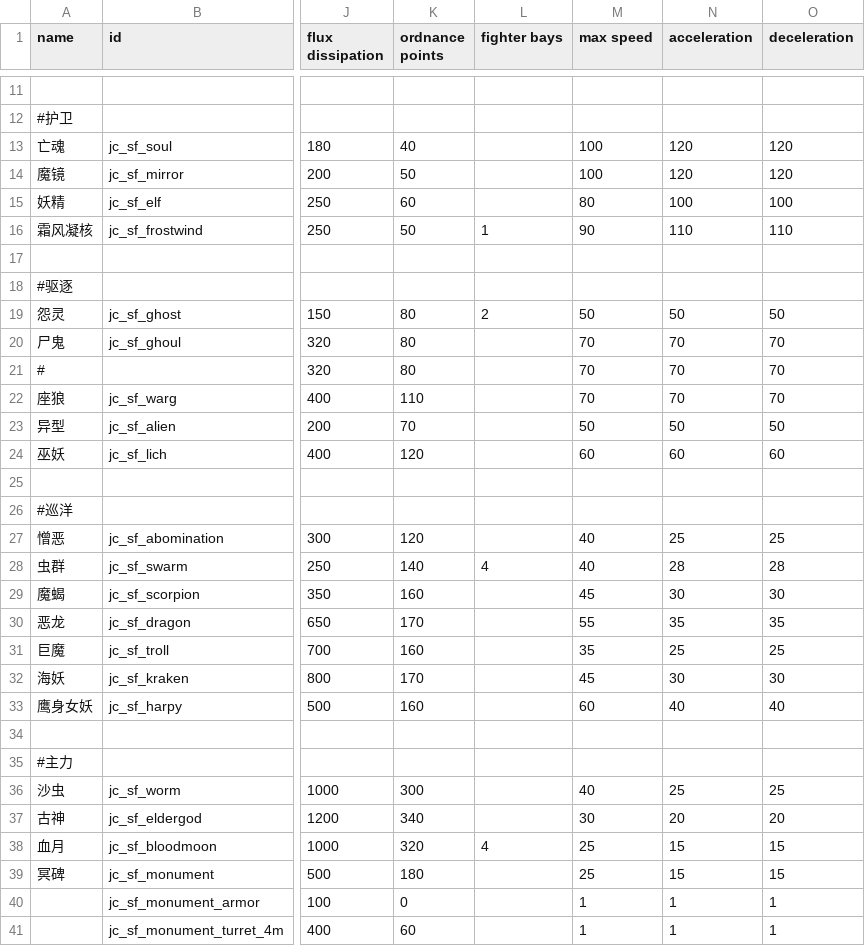
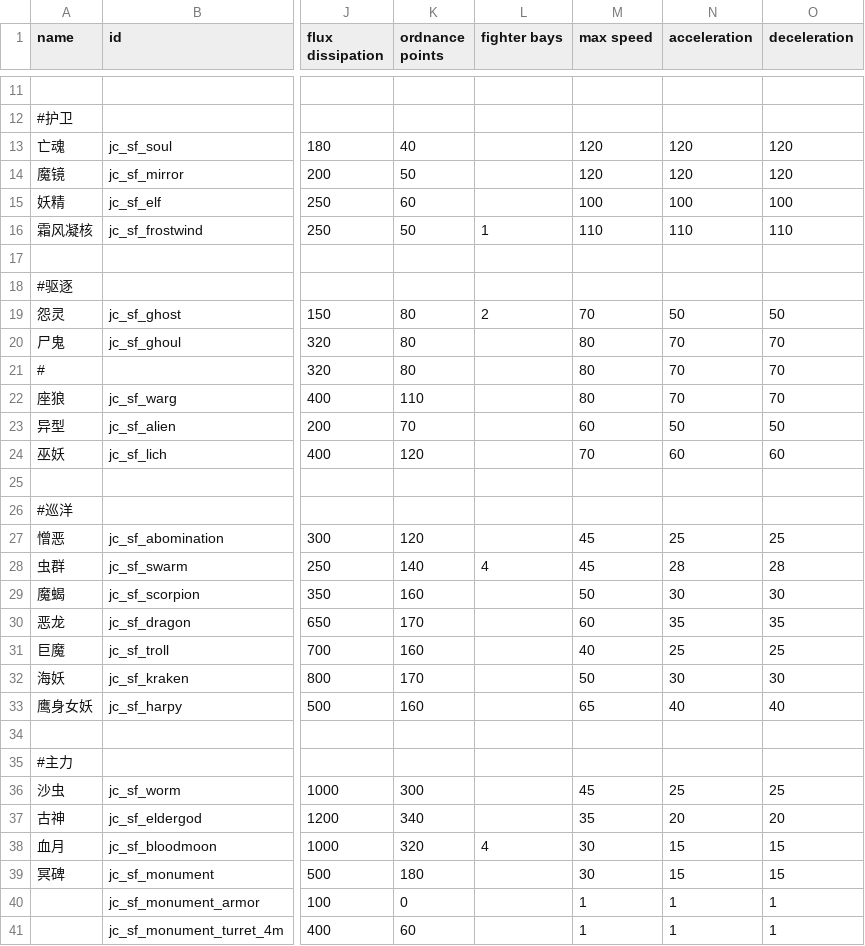
Before and after one commit to JCan2233/SF, a CSV file: data/hulls/ship_data.csv, drawn as a sheet; only a part is shown, gaps mark what is left out; the diff covers the shown part only; the diff names each change by its address in the sheet, - before the commit and + after, or states it on an @@ line.

```diff
--- a/data/hulls/ship_data.csv
+++ b/data/hulls/ship_data.csv
-M13:M14 (max speed): 100
+M13:M14 (max speed): 120
-M15 (max speed): 80
+M15 (max speed): 100
-M16 (max speed): 90
+M16 (max speed): 110
-M19 (max speed): 50
+M19 (max speed): 70
-M20:M22 (max speed): 70
+M20:M22 (max speed): 80
-M23 (max speed): 50
+M23 (max speed): 60
-M24 (max speed): 60
+M24 (max speed): 70
-M27:M28 (max speed): 40
+M27:M28 (max speed): 45
-M29 (max speed): 45
+M29 (max speed): 50
-M30 (max speed): 55
+M30 (max speed): 60
-M31 (max speed): 35
+M31 (max speed): 40
-M32 (max speed): 45
+M32 (max speed): 50
-M33 (max speed): 60
+M33 (max speed): 65
-M36 (max speed): 40
+M36 (max speed): 45
-M37 (max speed): 30
+M37 (max speed): 35
-M38:M39 (max speed): 25
+M38:M39 (max speed): 30
```
Also changed, not shown: 2 edited cells elsewhere in this file, 2 other files.
